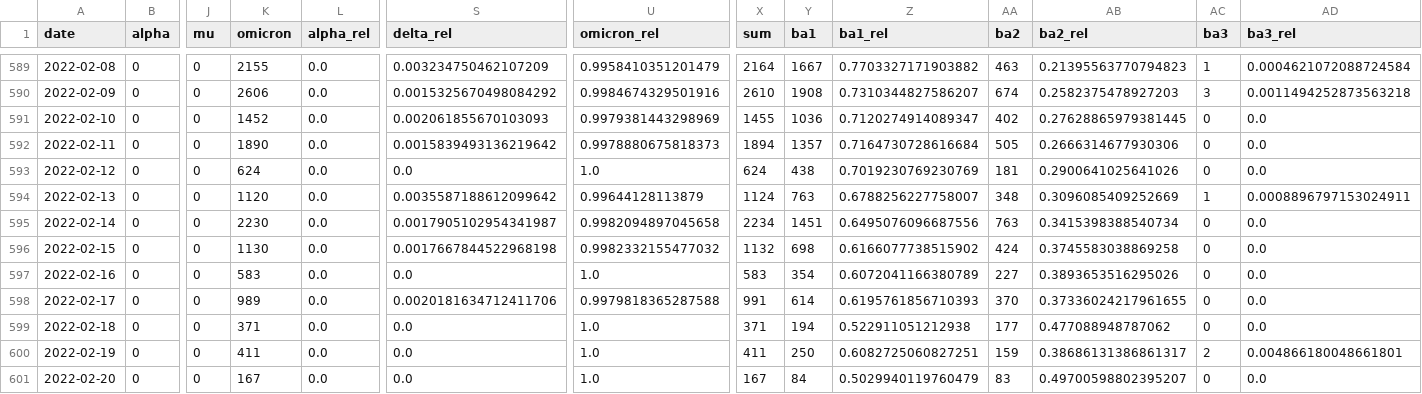
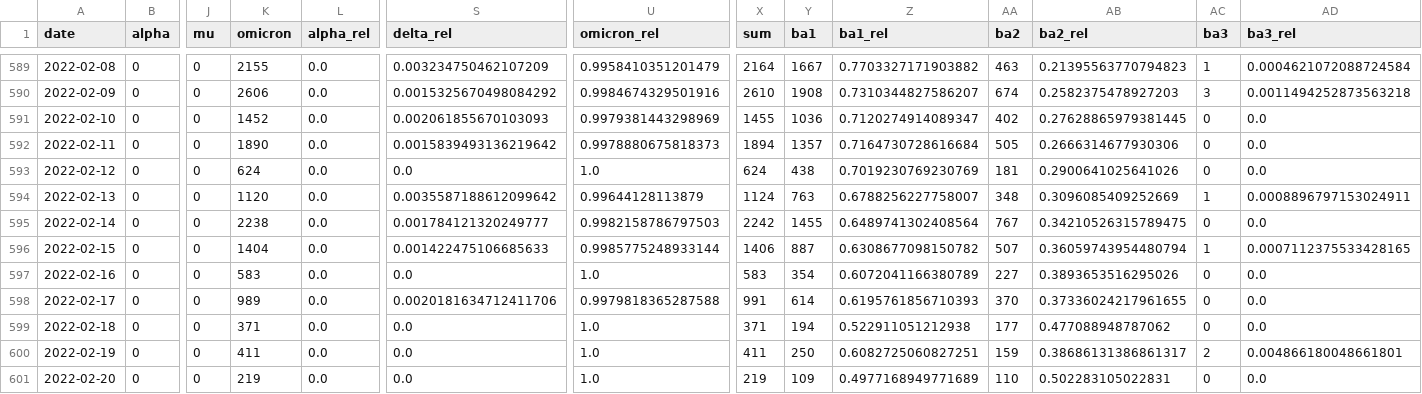
Before and after one commit to erikjs14/next-variants, a CSV file: data/historic/2022-02-27/agg_data.csv, drawn as a sheet; only a part is shown, gaps mark what is left out; the diff covers the shown part only; the diff names each change by its address in the sheet, - before the commit and + after, or states it on an @@ line.

```diff
--- a/data/historic/2022-02-27/agg_data.csv
+++ b/data/historic/2022-02-27/agg_data.csv
-K595 (omicron): 2230
+K595 (omicron): 2238
-S595 (delta_rel): 0.0017905102954341987
+S595 (delta_rel): 0.001784121320249777
-U595 (omicron_rel): 0.9982094897045658
+U595 (omicron_rel): 0.9982158786797503
-X595 (sum): 2234
+X595 (sum): 2242
-Y595 (ba1): 1451
+Y595 (ba1): 1455
-Z595 (ba1_rel): 0.6495076096687556
+Z595 (ba1_rel): 0.6489741302408564
-AA595 (ba2): 763
+AA595 (ba2): 767
-AB595 (ba2_rel): 0.3415398388540734
+AB595 (ba2_rel): 0.34210526315789475
-K596 (omicron): 1130
+K596 (omicron): 1404
-S596 (delta_rel): 0.0017667844522968198
+S596 (delta_rel): 0.001422475106685633
-U596 (omicron_rel): 0.9982332155477032
+U596 (omicron_rel): 0.9985775248933144
-X596 (sum): 1132
+X596 (sum): 1406
-Y596 (ba1): 698
+Y596 (ba1): 887
-Z596 (ba1_rel): 0.6166077738515902
+Z596 (ba1_rel): 0.6308677098150782
-AA596 (ba2): 424
+AA596 (ba2): 507
-AB596 (ba2_rel): 0.3745583038869258
+AB596 (ba2_rel): 0.36059743954480794
-AC596 (ba3): 0
+AC596 (ba3): 1
-AD596 (ba3_rel): 0.0
+AD596 (ba3_rel): 0.0007112375533428165
-K601 (omicron): 167
+K601 (omicron): 219
-X601 (sum): 167
+X601 (sum): 219
-Y601 (ba1): 84
+Y601 (ba1): 109
-Z601 (ba1_rel): 0.5029940119760479
+Z601 (ba1_rel): 0.4977168949771689
-AA601 (ba2): 83
+AA601 (ba2): 110
-AB601 (ba2_rel): 0.49700598802395207
+AB601 (ba2_rel): 0.502283105022831
```
Also changed, not shown: 1 added row and 15 edited cells elsewhere in this file, data/historic/2022-02-27/agg_data_rolling.csv, data/historic/2022-02-27/growth_fit/ba1.csv, 14 other files.
